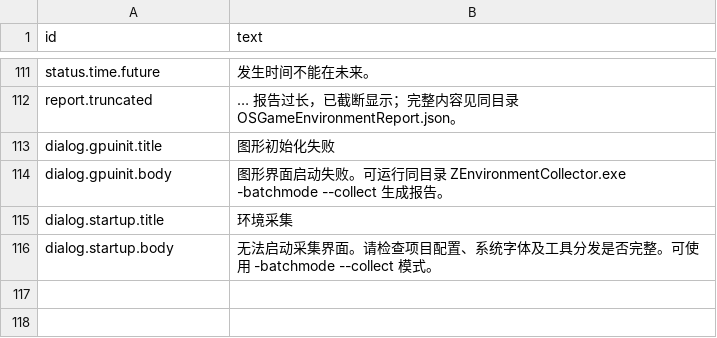
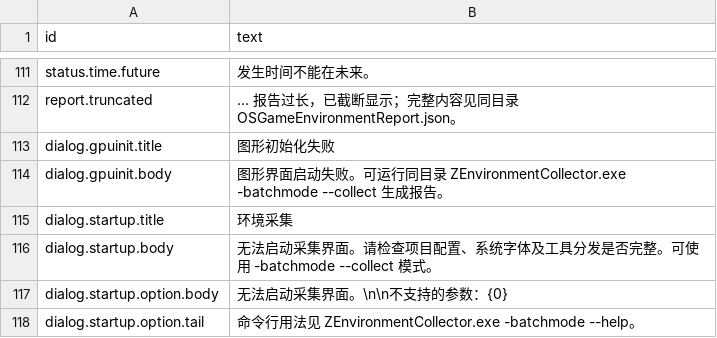
Before and after one commit to zentia/ZEngine, a CSV file: engine/tools/ZEnvironmentCollector/resource/ui_strings_zh-CN.csv, drawn as a sheet; only a part is shown, gaps mark what is left out.

Commit message:
fix(environment-check): name the option when the GUI rejects a command line
Every start-up failure reached the same catch, so a wrong argument got
the generic "cannot start the collection window, check the profile,
fonts and package" wording -- it points at everything except the thing
that is actually wrong. -batchmode already said "Unknown command-line
option: --tab"; the window did not.

Bad command lines now throw CommandLineError { option, detail } --
unknown option, missing value, an incident time that is not ISO 8601, a
language id that is not en|zh-CN, and a --profile path that will not
load -- and the start-up catch handles it before the generic one:
"Cannot start the collection window. / Unsupported option: --tab" with
the reason under it and the -batchmode --help line after it. Font and
package failures keep the old message, which is the one that fits them.

Two localized strings (dialog.startup.option.body / .tail, zh-CN in
UiLocalization.cpp and the CSV); the detail line stays English, the
same language the CLI reports it in, and it also goes to the log.

Verified by reading the message boxes: --tab, --lang xx,
--incident-time not-a-time and --profile nope.ini each name their
option, while a bare launch, --lang zh-CN and --output-dir still open
the window ("Environment Collector - ZSlate" / "环境信息采集 - ZSlate").
5/5 tests pass.

```diff
--- a/engine/tools/ZEnvironmentCollector/resource/ui_strings_zh-CN.csv
+++ b/engine/tools/ZEnvironmentCollector/resource/ui_strings_zh-CN.csv
@@ -139 +139,3 @@ dialog.startup.title,环境采集
 dialog.startup.body,无法启动采集界面。请检查项目配置、系统字体及工具分发是否完整。可使用 -batchmode --collect 模式。
+dialog.startup.option.body,无法启动采集界面。\n\n不支持的参数：{0}
+dialog.startup.option.tail,命令行用法见 ZEnvironmentCollector.exe -batchmode --help。
```
Also changed, not shown: 2 other files.
